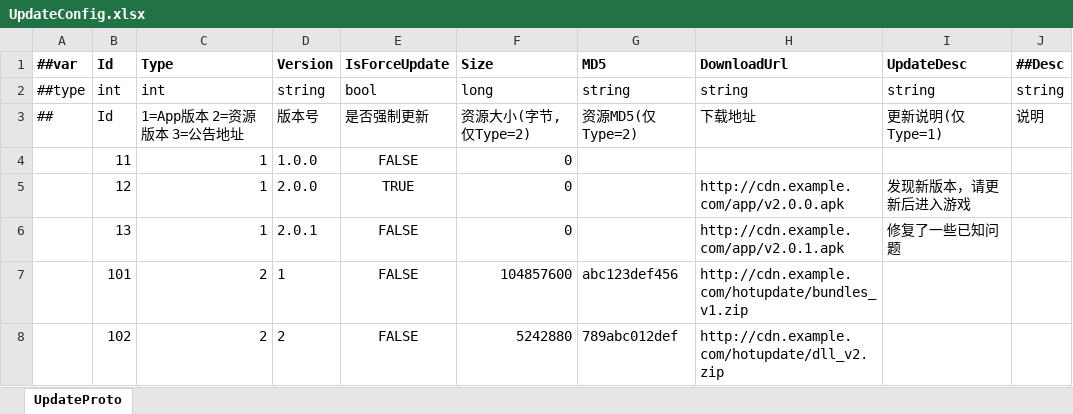
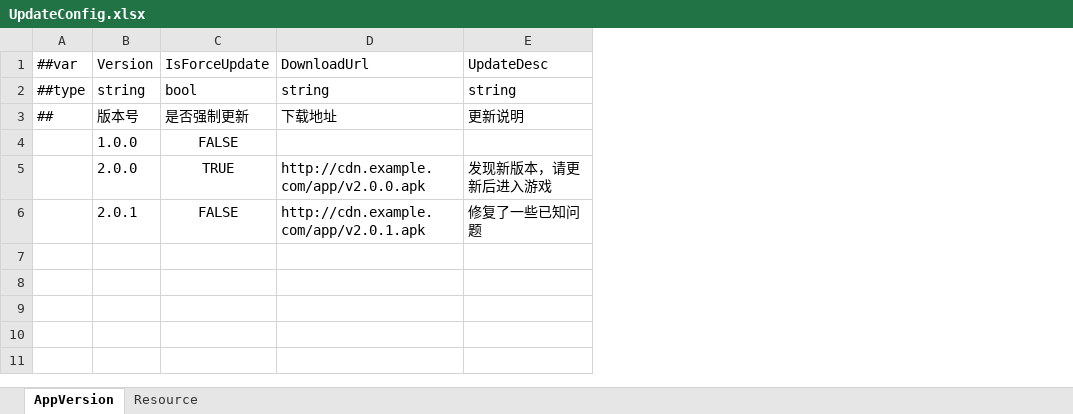
Before and after one commit to zengxin1005/ET8-RollingServer, an Excel workbook: Config/Excel/GameConfig/UpdateConfig.xlsx, sheet AppVersion, drawn as a sheet; values as stored, in another font and other column widths than the file's, no borders; removed rows and columns are numbered as before the commit, all else as after; the diff names each change by its address in the sheet, - before the commit and + after, or states it on an @@ line.

```diff
--- a/Config/Excel/GameConfig/UpdateConfig.xlsx (sheet AppVersion)
+++ b/Config/Excel/GameConfig/UpdateConfig.xlsx (sheet AppVersion)
-sheet tab: UpdateProto
+sheet tab: AppVersion
+sheet tab: Resource
-column B, rows 1-6: Id | int | Id | 11 | 12 | 13
-column C, rows 1-6: Type | int | 1=App版本 2=资源版本 3=公告地址 | 1 | 1 | 1
-column F, rows 1-6: Size | long | 资源大小(字节,仅Type=2) | 0 | 0 | 0
-column G, rows 1-3: MD5 | string | 资源MD5(仅Type=2)
-column J, rows 1-3: ##Desc | string | 说明
-A1 bold: on
+A1 bold: off
-B1:C1 bold: on
+B1:C1 bold: off
-D1:E1 bold: on
+D1:E1 bold: off
-E3: 更新说明(仅Type=1)
+E3: 更新说明
-row 7:  | 101 | 2 | 1 | FALSE | 104857600 | abc123def456 | http://cdn.example.com/hotupdate/bundles_v1.zip
-row 8:  | 102 | 2 | 2 | FALSE | 5242880 | 789abc012def | http://cdn.example.com/hotupdate/dll_v2.zip
```
Also changed, not shown: Config/Excel/GameConfig/__tables__.xlsx, Config/Excel/StartConfig/Localhost/StartSceneConfig.xlsx, 33 other files.
